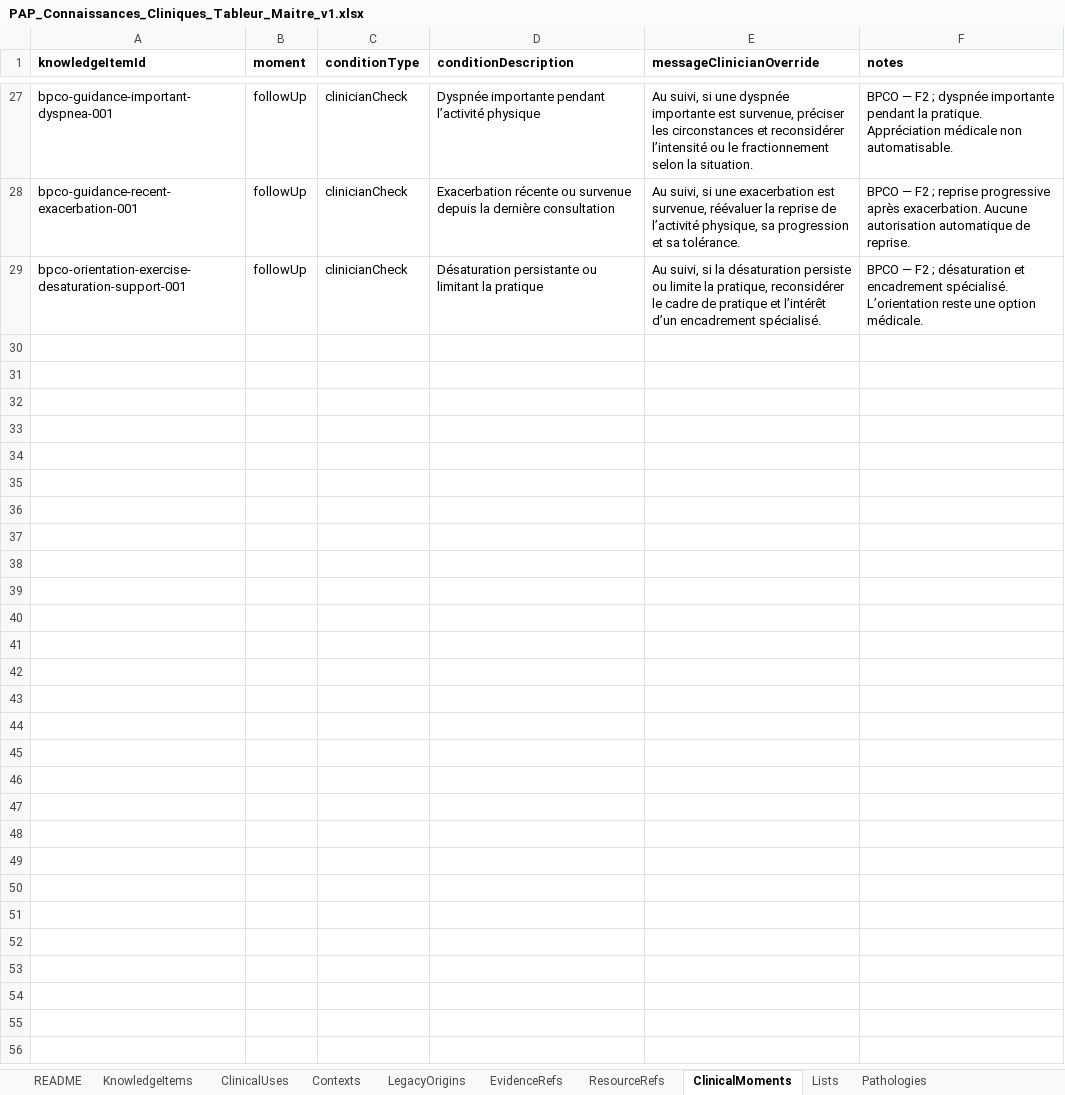
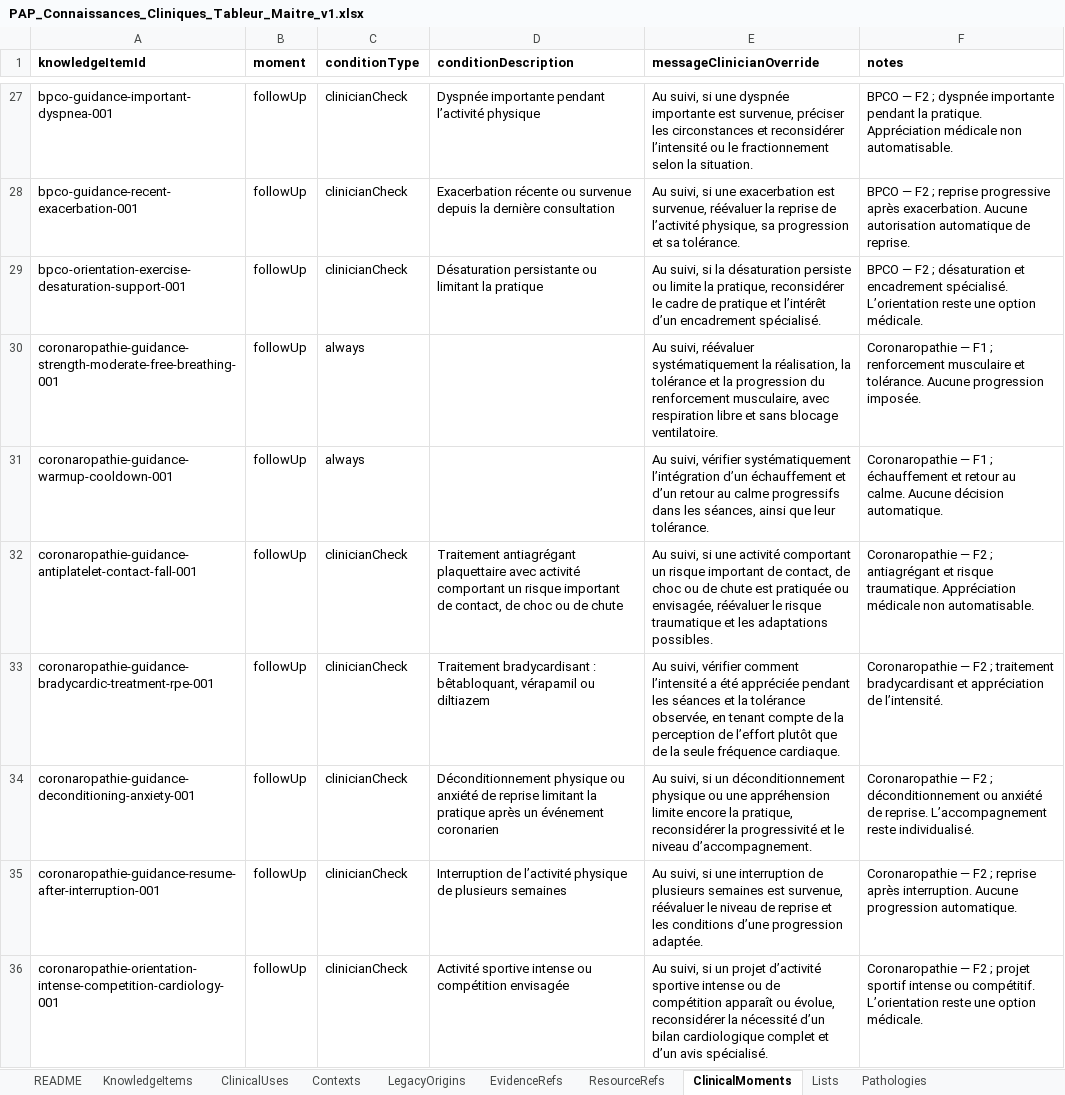
Before and after one commit to AbBe-web/PAP-Plateforme-dev, an Excel workbook: data/clinical-knowledge/PAP_Connaissances_Cliniques_Tableur_Maitre_v1.xlsx, sheet ClinicalMoments, drawn as a sheet; only a part is shown, gaps mark what is left out; values as stored, in another font and other column widths than the file's, no borders; the diff names each change by its address in the sheet, - before the commit and + after, or states it on an @@ line.

Commit message:
feat(clinical-knowledge): add coronary follow-up moments

```diff
--- a/data/clinical-knowledge/PAP_Connaissances_Cliniques_Tableur_Maitre_v1.xlsx (sheet ClinicalMoments)
+++ b/data/clinical-knowledge/PAP_Connaissances_Cliniques_Tableur_Maitre_v1.xlsx (sheet ClinicalMoments)
+row 30: coronaropathie-guidance-strength-moderate-free-breathing-001 | followUp | always |  | Au suivi, réévaluer systématiquement la réalisation, la tolérance et la progression du renforcement musculaire, avec respiration libre et sans blocage ventilatoire. | Coronaropathie — F1 ; renforcement musculaire et tolérance. Aucune progression imposée.
+row 31: coronaropathie-guidance-warmup-cooldown-001 | followUp | always |  | Au suivi, vérifier systématiquement l’intégration d’un échauffement et d’un retour au calme progressifs dans les séances, ainsi que leur tolérance. | Coronaropathie — F1 ; échauffement et retour au calme. Aucune décision automatique.
+row 32: coronaropathie-guidance-antiplatelet-contact-fall-001 | followUp | clinicianCheck | Traitement antiagrégant plaquettaire avec activité comportant un risque important de contact, de choc ou de chute | Au suivi, si une activité comportant un risque important de contact, de choc ou de chute est pratiquée ou envisagée, réévaluer le risque traumatique et les adaptations possibles. | Coronaropathie — F2 ; antiagrégant et risque traumatique. Appréciation médicale non automatisable.
+row 33: coronaropathie-guidance-bradycardic-treatment-rpe-001 | followUp | clinicianCheck | Traitement bradycardisant : bêtabloquant, vérapamil ou diltiazem | Au suivi, vérifier comment l’intensité a été appréciée pendant les séances et la tolérance observée, en tenant compte de la perception de l’effort plutôt que de la seule fréquence cardiaque. | Coronaropathie — F2 ; traitement bradycardisant et appréciation de l’intensité.
+row 34: coronaropathie-guidance-deconditioning-anxiety-001 | followUp | clinicianCheck | Déconditionnement physique ou anxiété de reprise limitant la pratique après un événement coronarien | Au suivi, si un déconditionnement physique ou une appréhension limite encore la pratique, reconsidérer la progressivité et le niveau d’accompagnement. | Coronaropathie — F2 ; déconditionnement ou anxiété de reprise. L’accompagnement reste individualisé.
+row 35: coronaropathie-guidance-resume-after-interruption-001 | followUp | clinicianCheck | Interruption de l’activité physique de plusieurs semaines | Au suivi, si une interruption de plusieurs semaines est survenue, réévaluer le niveau de reprise et les conditions d’une progression adaptée. | Coronaropathie — F2 ; reprise après interruption. Aucune progression automatique.
+row 36: coronaropathie-orientation-intense-competition-cardiology-001 | followUp | clinicianCheck | Activité sportive intense ou compétition envisagée | Au suivi, si un projet d’activité sportive intense ou de compétition apparaît ou évolue, reconsidérer la nécessité d’un bilan cardiologique complet et d’un avis spécialisé. | Coronaropathie — F2 ; projet sportif intense ou compétitif. L’orientation reste une option médicale.
```
Also changed, not shown: 1 other file.
